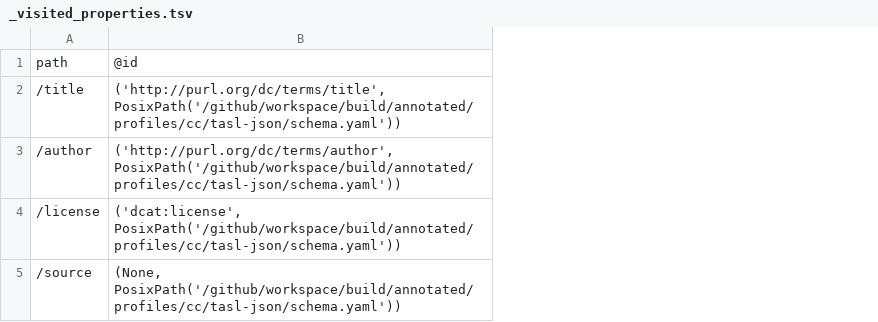
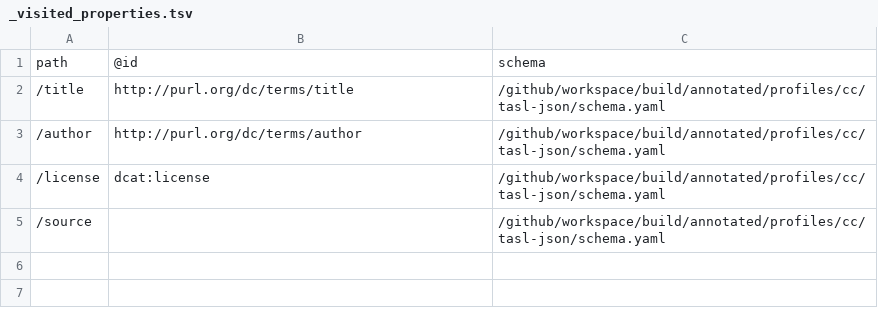
Before and after one commit to ogcincubator/bblocks-cc-profiles, a TSV file: build/annotated/profiles/cc/tasl-json/_visited_properties.tsv, drawn as a sheet; the diff names each change by its address in the sheet, - before the commit and + after, or states it on an @@ line.

Commit message:
Building blocks postprocessing

```diff
--- a/build/annotated/profiles/cc/tasl-json/_visited_properties.tsv
+++ b/build/annotated/profiles/cc/tasl-json/_visited_properties.tsv
+column C, rows 1-5: schema | /github/workspace/build/annotated/profiles/cc/tasl-json/schema.yaml | /github/workspace/build/annotated/profiles/cc/tasl-json/schema.yaml | /github/workspace/build/annotated/profiles/cc/tasl-json/schema.yaml | /github/workspace/build/annotated/profiles/cc/tasl-json/schema.yaml
-B2: ('http://purl.org/dc/terms/title', PosixPath('/github/workspace/build/annotated/profiles/cc/tasl-json/schema.yaml'))
+B2: http://purl.org/dc/terms/title
-B3: ('http://purl.org/dc/terms/author', PosixPath('/github/workspace/build/annotated/profiles/cc/tasl-json/schema.yaml'))
+B3: http://purl.org/dc/terms/author
-B4: ('dcat:license', PosixPath('/github/workspace/build/annotated/profiles/cc/tasl-json/schema.yaml'))
+B4: dcat:license
-B5: (None, PosixPath('/github/workspace/build/annotated/profiles/cc/tasl-json/schema.yaml'))
+B5: (empty)
```
Also changed, not shown: 34 other files.
